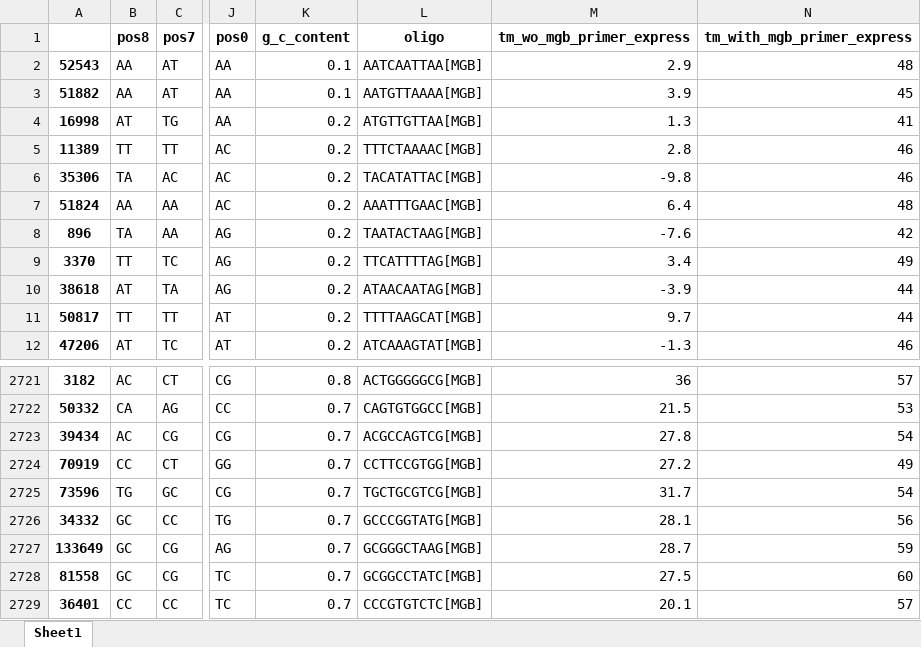
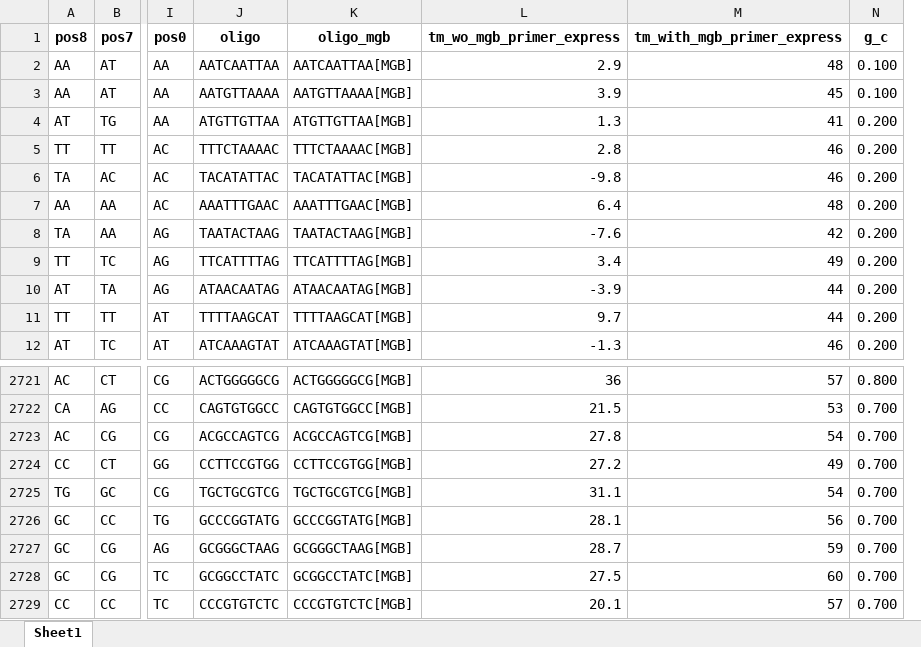
Before and after one commit to nkvamaks/helper_functions, an Excel workbook: datasets/10mer_MGB.xlsx, sheet Sheet1, drawn as a sheet; only a part is shown, gaps mark what is left out; values as stored, in another font and other column widths than the file's, no borders; removed rows and columns are numbered as before the commit, all else as after; the diff names each change by its address in the sheet, - before the commit and + after, or states it on an @@ line.

Commit message:
Modify MGB datasets

```diff
--- a/datasets/10mer_MGB.xlsx (sheet Sheet1)
+++ b/datasets/10mer_MGB.xlsx (sheet Sheet1)
-column A, rows 2-12: 52543 | 51882 | 16998 | 11389 | 35306 | 51824 | 896 | 3370 | 38618 | 50817 | 47206; rows 2721-2729: 3182 | 50332 | 39434 | 70919 | 73596 | 34332 | 133649 | 81558 | 36401
-column K (g_c_content), rows 2-12: 0.1 | 0.1 | 0.2 | 0.2 | 0.2 | 0.2 | 0.2 | 0.2 | 0.2 | 0.2 | 0.2; rows 2721-2729: 0.8 | 0.7 | 0.7 | 0.7 | 0.7 | 0.7 | 0.7 | 0.7 | 0.7
+column J (oligo), rows 2-12: AATCAATTAA | AATGTTAAAA | ATGTTGTTAA | TTTCTAAAAC | TACATATTAC | AAATTTGAAC | TAATACTAAG | TTCATTTTAG | ATAACAATAG | TTTTAAGCAT | ATCAAAGTAT; rows 2721-2729: ACTGGGGGCG | CAGTGTGGCC | ACGCCAGTCG | CCTTCCGTGG | TGCTGCGTCG | GCCCGGTATG | GCGGGCTAAG | GCGGCCTATC | CCCGTGTCTC
+column N (g_c), rows 2-12: 0.100 | 0.100 | 0.200 | 0.200 | 0.200 | 0.200 | 0.200 | 0.200 | 0.200 | 0.200 | 0.200; rows 2721-2729: 0.800 | 0.700 | 0.700 | 0.700 | 0.700 | 0.700 | 0.700 | 0.700 | 0.700
-K1: oligo
+K1: oligo_mgb
-L2725 (tm_wo_mgb_primer_express): 31.7
+L2725 (tm_wo_mgb_primer_express): 31.1
```
Also changed, not shown: datasets/validate_primer_express.xlsx, 2 other files.
